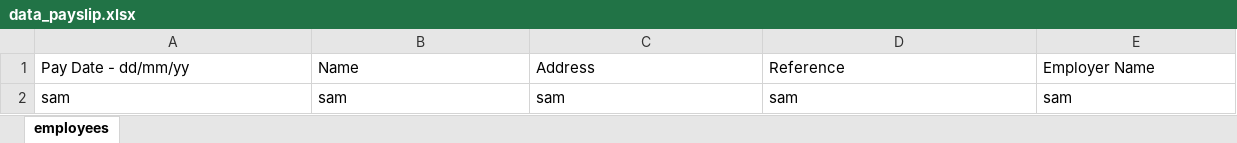
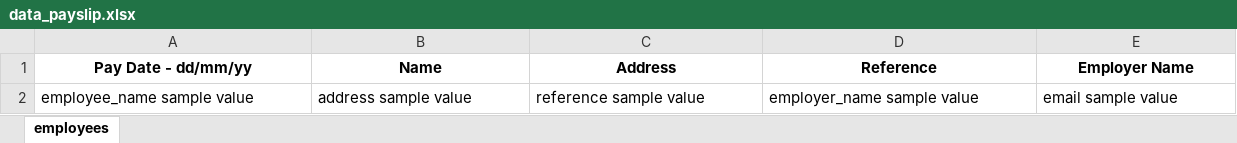
Before and after one commit to rlysam/payroll-system, an Excel workbook: functions/pdf_generator/data/data_payslip.xlsx, sheet employees, drawn as a sheet; only a part is shown; values as stored, in another font and other column widths than the file's, no borders; removed rows and columns are numbered as before the commit, all else as after; rows hold the shown columns only; the diff covers the shown part only; the diff names each change by its address in the sheet, - before the commit and + after, or states it on an @@ line.

Commit message:
For kate, Arrange List

```diff
--- a/functions/pdf_generator/data/data_payslip.xlsx (sheet employees)
+++ b/functions/pdf_generator/data/data_payslip.xlsx (sheet employees)
@@ A1:E1 bold: off → on, alignment: left → center @@
-row 2: sam | sam | sam | sam | sam
+row 2: employee_name sample value | address sample value | reference sample value | employer_name sample value | email sample value
```
Also changed, not shown: cell formats elsewhere in this sheet, 3 other files.
